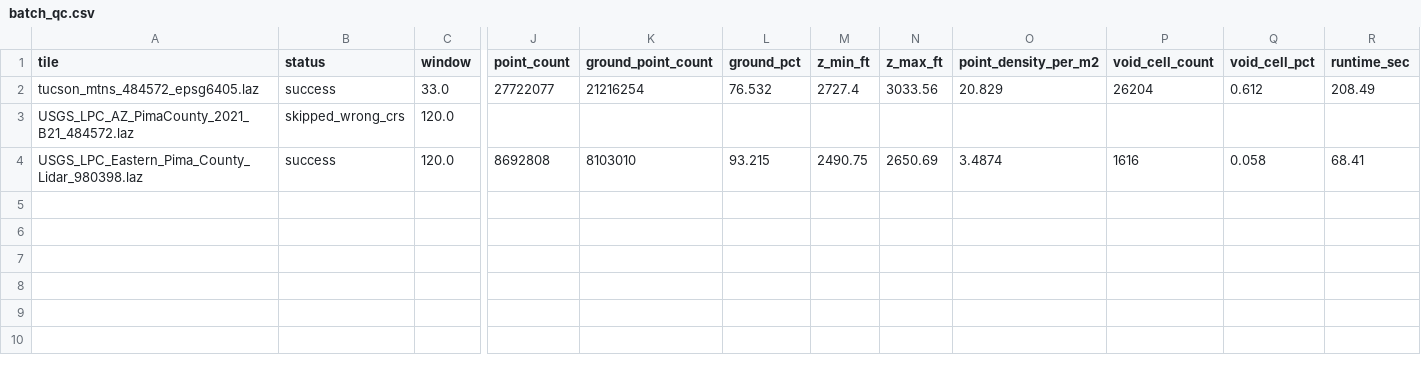
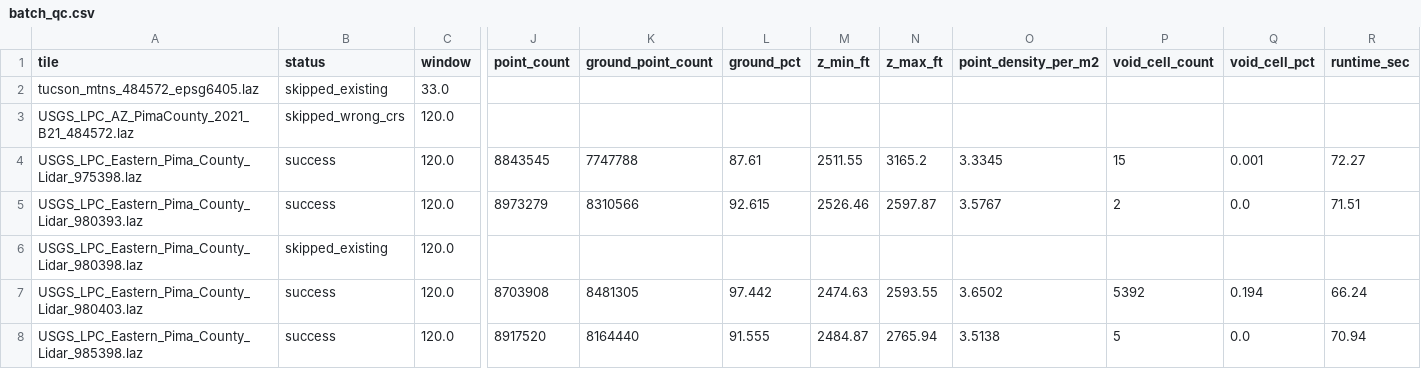
Before and after one commit to UserDon44/lidar-portfolio, a CSV file: output/reports/batch_qc.csv, drawn as a sheet; only a part is shown, gaps mark what is left out; addresses are those after the commit; rows hold the shown columns only; the diff names each change by its address in the sheet, - before the commit and + after, or states it on an @@ line.

```diff
--- a/output/reports/batch_qc.csv
+++ b/output/reports/batch_qc.csv
-B2 (status): success
+B2 (status): skipped_existing
-J2 (point_count): 27722077
+J2 (point_count): (empty)
-K2 (ground_point_count): 21216254
+K2 (ground_point_count): (empty)
-L2 (ground_pct): 76.532
+L2 (ground_pct): (empty)
-M2 (z_min_ft): 2727.4
+M2 (z_min_ft): (empty)
-N2 (z_max_ft): 3033.56
+N2 (z_max_ft): (empty)
-O2 (point_density_per_m2): 20.829
+O2 (point_density_per_m2): (empty)
-P2 (void_cell_count): 26204
+P2 (void_cell_count): (empty)
-Q2 (void_cell_pct): 0.612
+Q2 (void_cell_pct): (empty)
-R2 (runtime_sec): 208.49
+R2 (runtime_sec): (empty)
+row 4: USGS_LPC_Eastern_Pima_County_Lidar_975398.laz | success | 120.0 | 8843545 | 7747788 | 87.61 | 2511.55 | 3165.2 | 3.3345 | 15 | 0.001 | 72.27
+row 5: USGS_LPC_Eastern_Pima_County_Lidar_980393.laz | success | 120.0 | 8973279 | 8310566 | 92.615 | 2526.46 | 2597.87 | 3.5767 | 2 | 0.0 | 71.51
-B6 (status): success
+B6 (status): skipped_existing
-J6 (point_count): 8692808
+J6 (point_count): (empty)
-K6 (ground_point_count): 8103010
+K6 (ground_point_count): (empty)
-L6 (ground_pct): 93.215
+L6 (ground_pct): (empty)
-M6 (z_min_ft): 2490.75
+M6 (z_min_ft): (empty)
-N6 (z_max_ft): 2650.69
+N6 (z_max_ft): (empty)
-O6 (point_density_per_m2): 3.4874
+O6 (point_density_per_m2): (empty)
-P6 (void_cell_count): 1616
+P6 (void_cell_count): (empty)
-Q6 (void_cell_pct): 0.058
+Q6 (void_cell_pct): (empty)
-R6 (runtime_sec): 68.41
+R6 (runtime_sec): (empty)
+row 7: USGS_LPC_Eastern_Pima_County_Lidar_980403.laz | success | 120.0 | 8703908 | 8481305 | 97.442 | 2474.63 | 2593.55 | 3.6502 | 5392 | 0.194 | 66.24
+row 8: USGS_LPC_Eastern_Pima_County_Lidar_985398.laz | success | 120.0 | 8917520 | 8164440 | 91.555 | 2484.87 | 2765.94 | 3.5138 | 5 | 0.0 | 70.94
```
Also changed, not shown: 14 other files.
